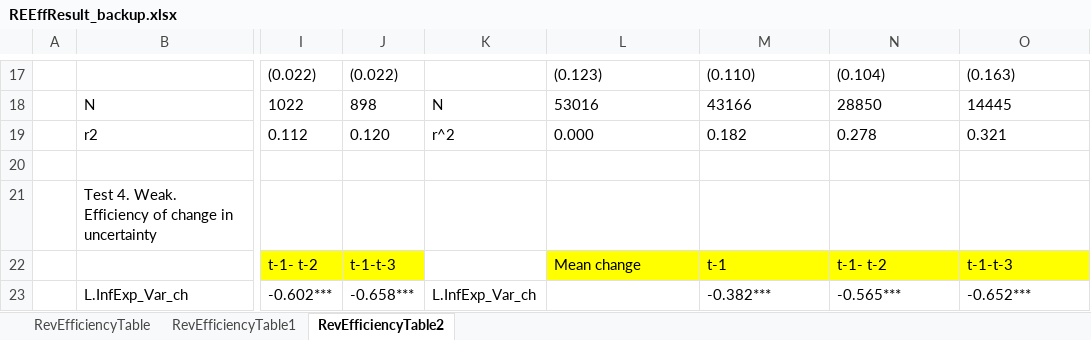
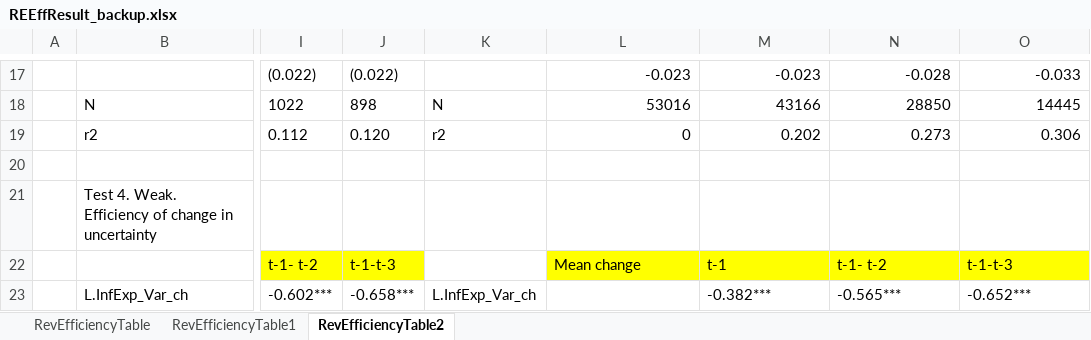
Before and after one commit to TaoWangEcon/ExpProject, an Excel workbook: workingfolder/tables/results/REEffResult_backup.xlsx, sheet RevEfficiencyTable2, drawn as a sheet; only a part is shown, gaps mark what is left out; values as stored, in another font and other column widths than the file's, no borders; the diff covers the shown part only; the diff names each change by its address in the sheet, - before the commit and + after, or states it on an @@ line.

```diff
--- a/workingfolder/tables/results/REEffResult_backup.xlsx (sheet RevEfficiencyTable2)
+++ b/workingfolder/tables/results/REEffResult_backup.xlsx (sheet RevEfficiencyTable2)
-L17: (0.123)
+L17: -0.023
-M17: (0.110)
+M17: -0.023
-N17: (0.104)
+N17: -0.028
-O17: (0.163)
+O17: -0.033
-L18:O18 alignment: left
+L18:O18 alignment: right
-K19: r^2
+K19: r2
-L19: 0.000
+L19: 0
-M19: 0.182
+M19: 0.202
-N19: 0.278
+N19: 0.273
-O19: 0.321
+O19: 0.306
```
Also changed, not shown: 2 added rows, 2 removed rows and 27 edited cells elsewhere in this sheet, formulas that keep their value, 40 other files.
